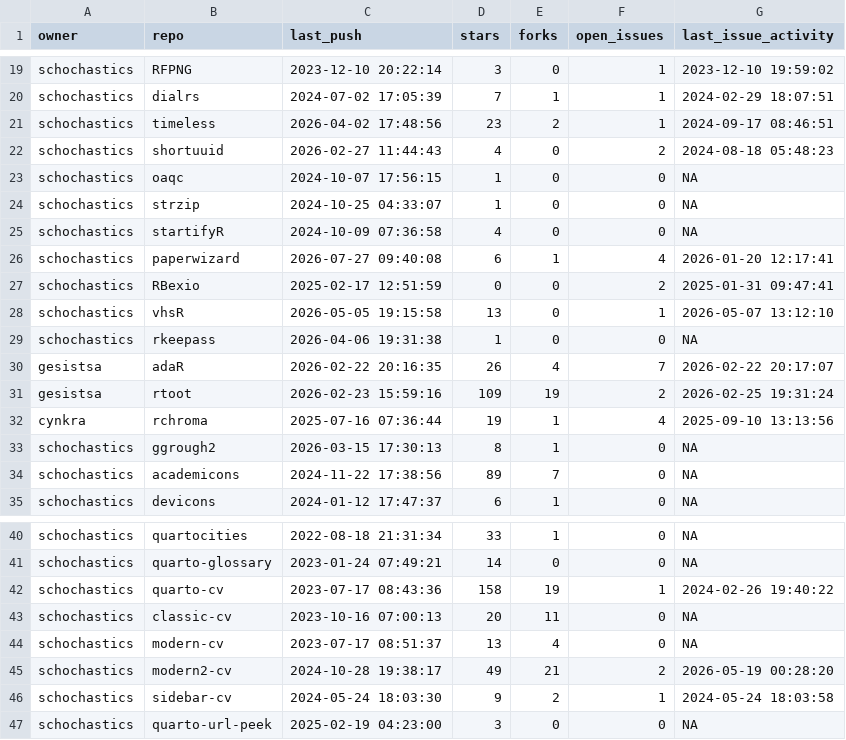
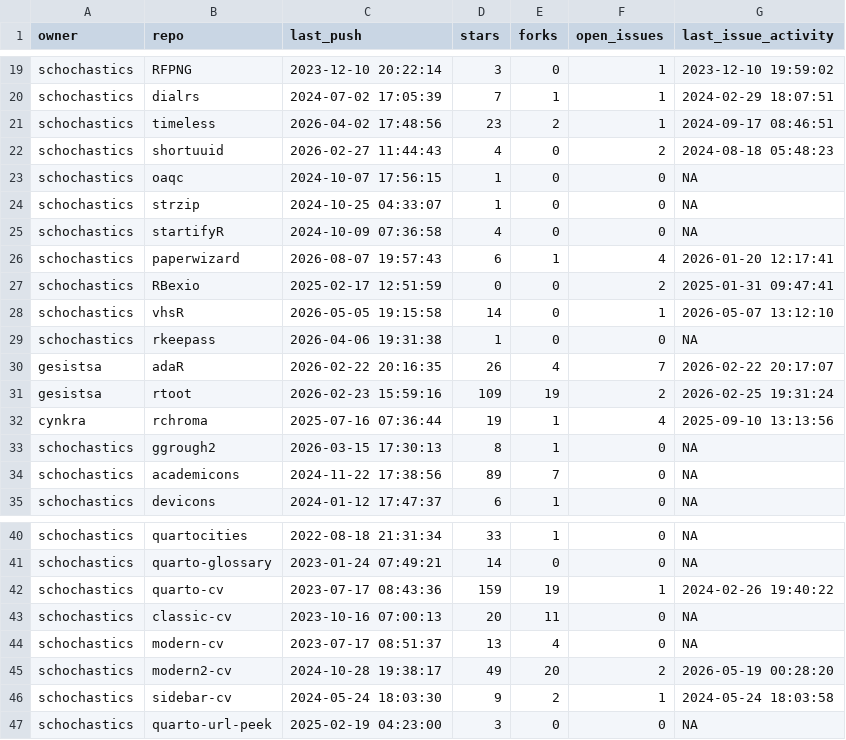
Before and after one commit to schochastics/gh-dashboard, a CSV file: current_week.csv, drawn as a sheet; only a part is shown, gaps mark what is left out.

```diff
--- a/current_week.csv
+++ b/current_week.csv
@@ -25,5 +25,5 @@
 "schochastics","startifyR",2024-10-09 07:36:58,4,0,0,NA
-"schochastics","paperwizard",2026-07-27 09:40:08,6,1,4,2026-01-20 12:17:41
+"schochastics","paperwizard",2026-08-07 19:57:43,6,1,4,2026-01-20 12:17:41
 "schochastics","RBexio",2025-02-17 12:51:59,0,0,2,2025-01-31 09:47:41
-"schochastics","vhsR",2026-05-05 19:15:58,13,0,1,2026-05-07 13:12:10
+"schochastics","vhsR",2026-05-05 19:15:58,14,0,1,2026-05-07 13:12:10
 "schochastics","rkeepass",2026-04-06 19:31:38,1,0,0,NA
@@ -41,6 +41,6 @@
 "schochastics","quarto-glossary",2023-01-24 07:49:21,14,0,0,NA
-"schochastics","quarto-cv",2023-07-17 08:43:36,158,19,1,2024-02-26 19:40:22
+"schochastics","quarto-cv",2023-07-17 08:43:36,159,19,1,2024-02-26 19:40:22
 "schochastics","classic-cv",2023-10-16 07:00:13,20,11,0,NA
 "schochastics","modern-cv",2023-07-17 08:51:37,13,4,0,NA
-"schochastics","modern2-cv",2024-10-28 19:38:17,49,21,2,2026-05-19 00:28:20
+"schochastics","modern2-cv",2024-10-28 19:38:17,49,20,2,2026-05-19 00:28:20
 "schochastics","sidebar-cv",2024-05-24 18:03:30,9,2,1,2024-05-24 18:03:58
```
Also changed, not shown: cran_status.csv, last_week.csv.
